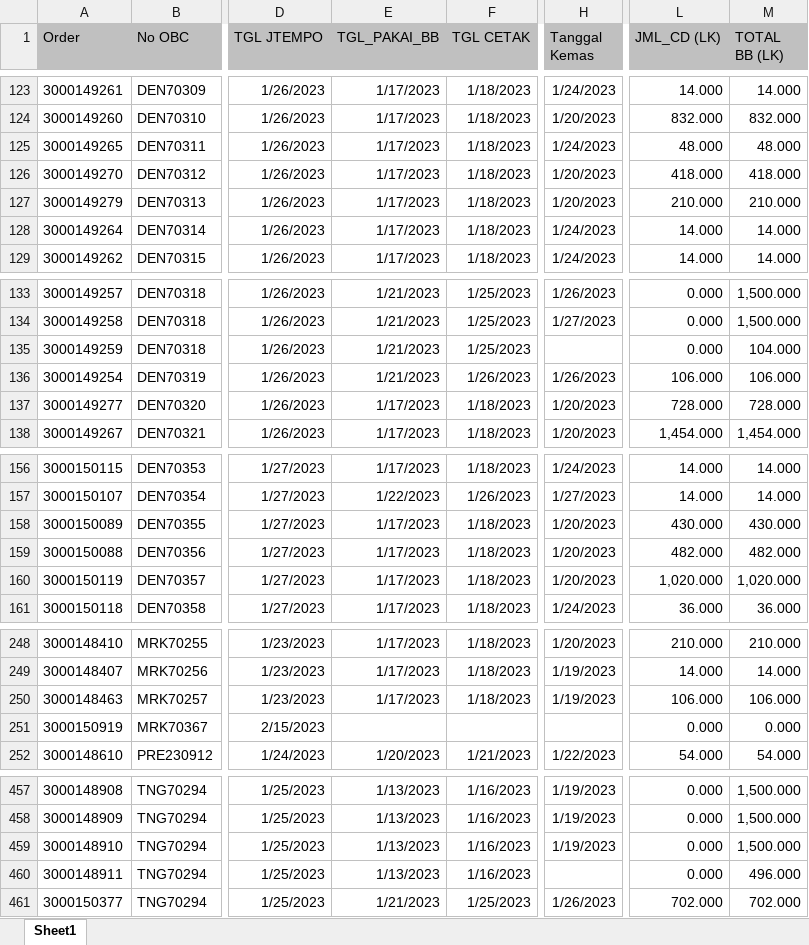
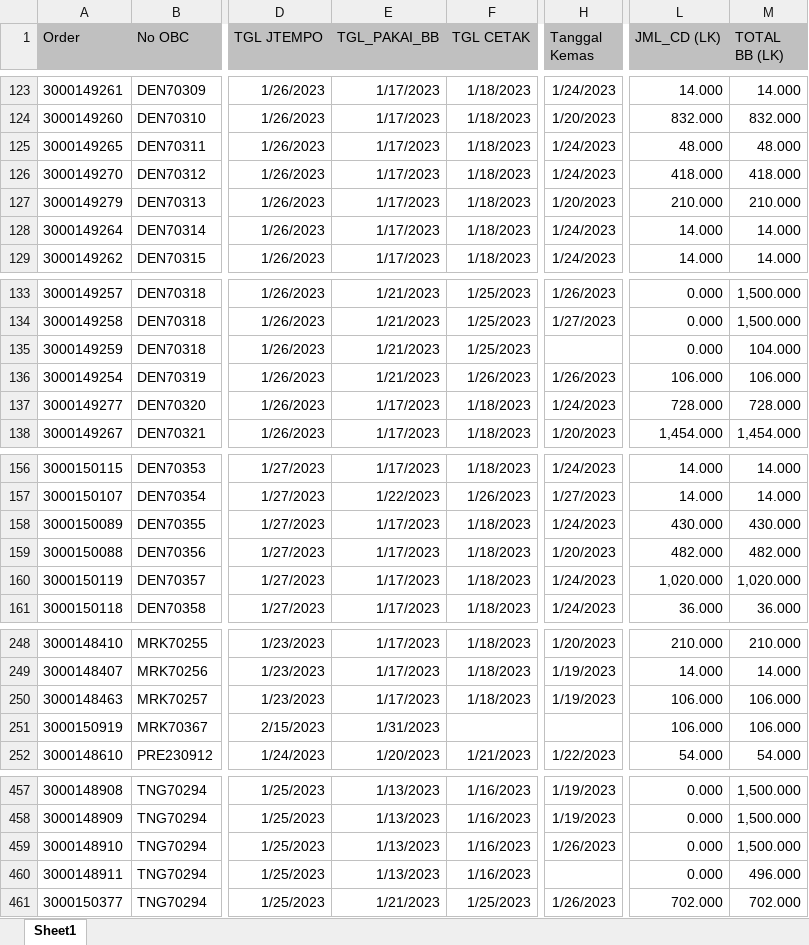
Before and after one commit to vixia05/Sirine-Remake, an Excel workbook: public/excel/harian m.XLSX, sheet Sheet1, drawn as a sheet; only a part is shown, gaps mark what is left out; values as stored, in another font and other column widths than the file's, no borders; the diff covers the shown part only; the diff names each change by its address in the sheet, - before the commit and + after, or states it on an @@ line.

```diff
--- a/public/excel/harian m.XLSX (sheet Sheet1)
+++ b/public/excel/harian m.XLSX (sheet Sheet1)
-H126 (Tanggal Kemas): 1/20/2023
+H126 (Tanggal Kemas): 1/24/2023
-H137 (Tanggal Kemas): 1/20/2023
+H137 (Tanggal Kemas): 1/24/2023
-H158 (Tanggal Kemas): 1/20/2023
+H158 (Tanggal Kemas): 1/24/2023
-H160 (Tanggal Kemas): 1/20/2023
+H160 (Tanggal Kemas): 1/24/2023
-E251 (TGL_PAKAI_BB): (empty)
+E251 (TGL_PAKAI_BB): 1/31/2023
-L251 (JML_CD (LK)): 0.000
+L251 (JML_CD (LK)): 106.000
-M251 (TOTAL BB (LK)): 0.000
+M251 (TOTAL BB (LK)): 106.000
-H459 (Tanggal Kemas): 1/19/2023
+H459 (Tanggal Kemas): 1/26/2023
```
Also changed, not shown: 7 added rows, 1 removed row, 2 moved rows and 14 edited cells elsewhere in this sheet, public/excel/harian pcht.XLSX, 8 other files.
